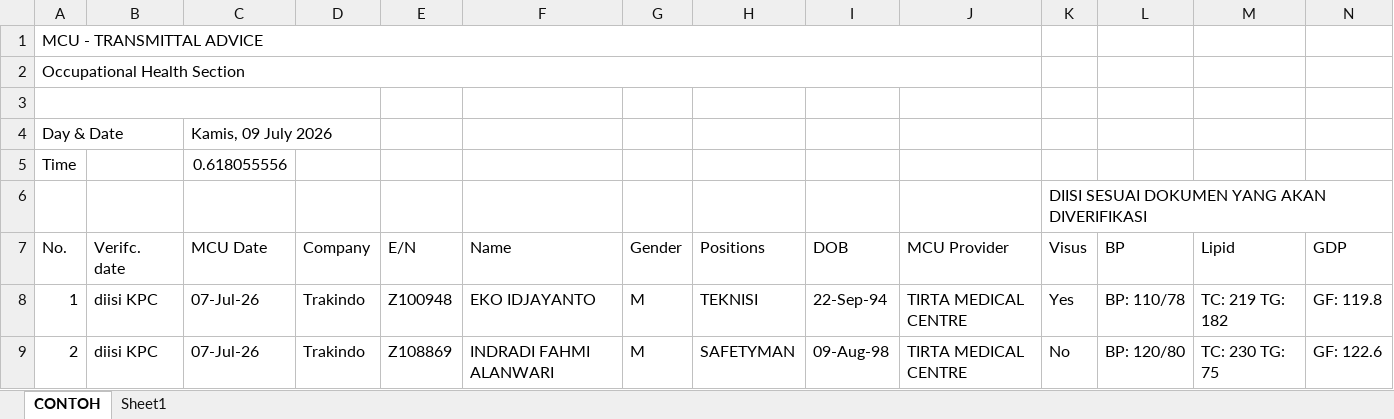
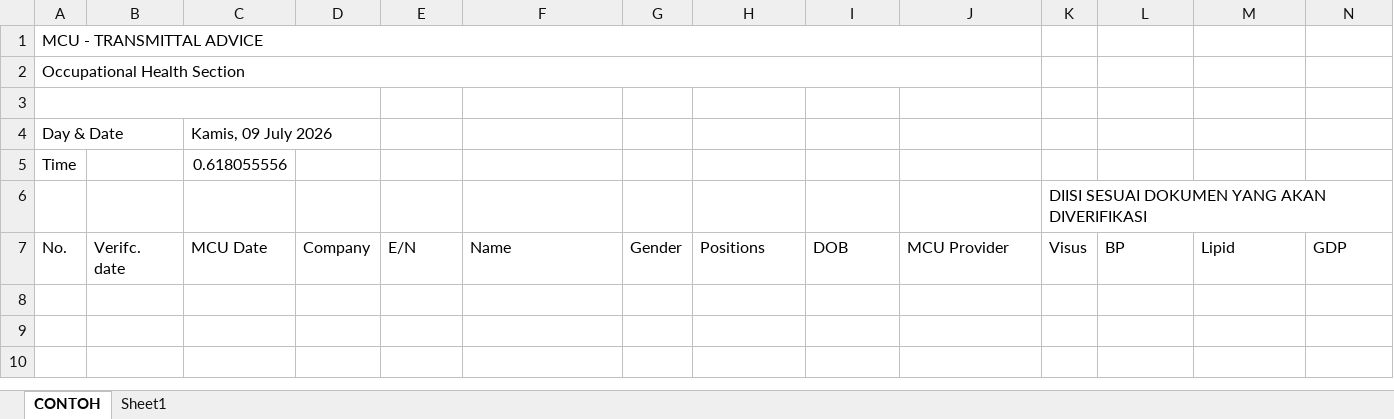
Before and after one commit to mismail26934-hub/mcu, an Excel workbook: Excel File/NEW List Pengajuan Verifikasi MCU KPC.xlsx, sheet CONTOH, drawn as a sheet; only a part is shown; values as stored, in another font and other column widths than the file's, no borders; rows hold the shown columns only; the diff names each change by its address in the sheet, - before the commit and + after, or states it on an @@ line.

```diff
--- a/Excel File/NEW List Pengajuan Verifikasi MCU KPC.xlsx (sheet CONTOH)
+++ b/Excel File/NEW List Pengajuan Verifikasi MCU KPC.xlsx (sheet CONTOH)
-row 8: 1 | diisi KPC | 07-Jul-26 | Trakindo | Z100948 | EKO IDJAYANTO | M | TEKNISI | 22-Sep-94 | TIRTA MEDICAL CENTRE | Yes | BP: 110/78 | TC: 219 TG: 182 | GF: 119.8
-row 9: 2 | diisi KPC | 07-Jul-26 | Trakindo | Z108869 | INDRADI FAHMI ALANWARI | M | SAFETYMAN | 09-Aug-98 | TIRTA MEDICAL CENTRE | No | BP: 120/80 | TC: 230 TG: 75 | GF: 122.6
```
Also changed, not shown: 17 other files.
